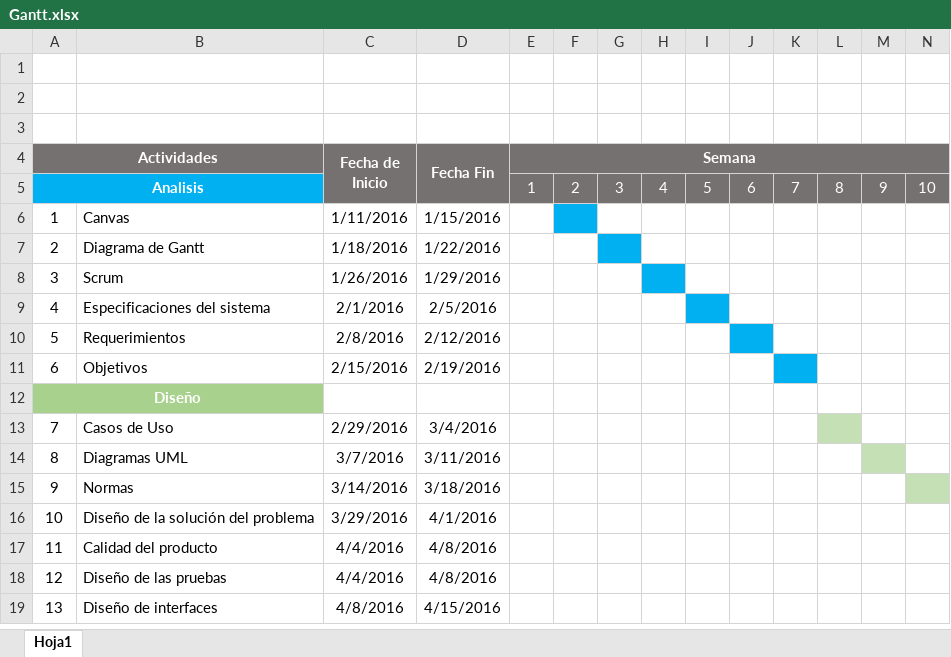
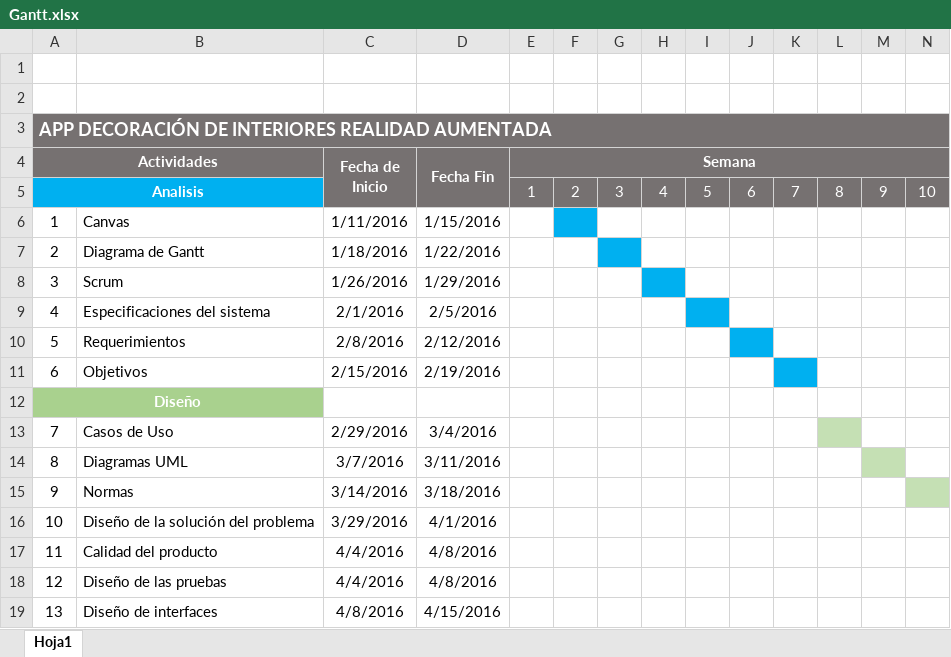
Before and after one commit to EdwinEnciso/Gantt, an Excel workbook: Gantt.xlsx, sheet Hoja1, drawn as a sheet; only a part is shown; values as stored, in another font and other column widths than the file's, no borders; the diff covers the shown part only; the diff names each change by its address in the sheet, - before the commit and + after, or states it on an @@ line.

Commit message:
Diagrama de Gantt

```diff
--- a/Gantt.xlsx (sheet Hoja1)
+++ b/Gantt.xlsx (sheet Hoja1)
-A3 (Actividades): (empty)
+A3 (Actividades): APP DECORACIÓN DE INTERIORES REALIDAD AUMENTADA
-A3:N3 fill: none
+A3:N3 fill: #767171
+A3:R3 merged
```
Also changed, not shown: cell formats elsewhere in this sheet.
